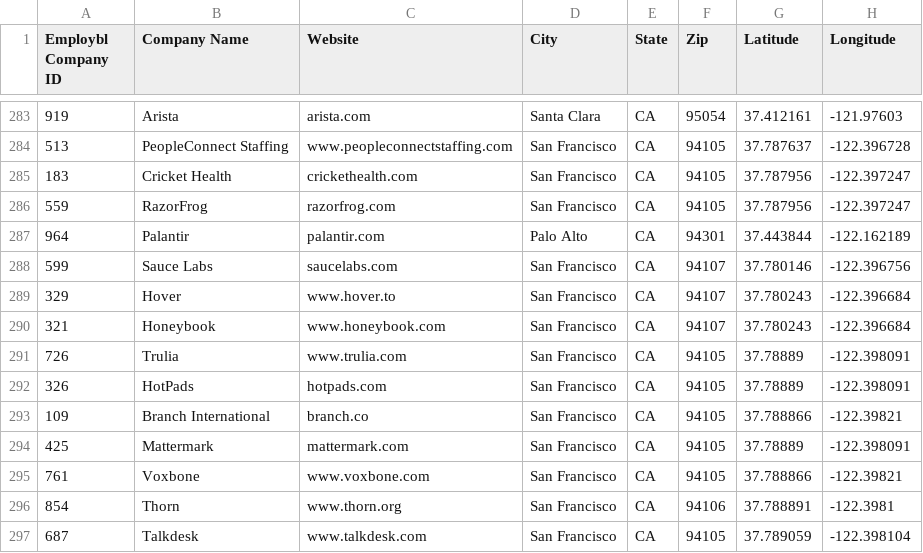
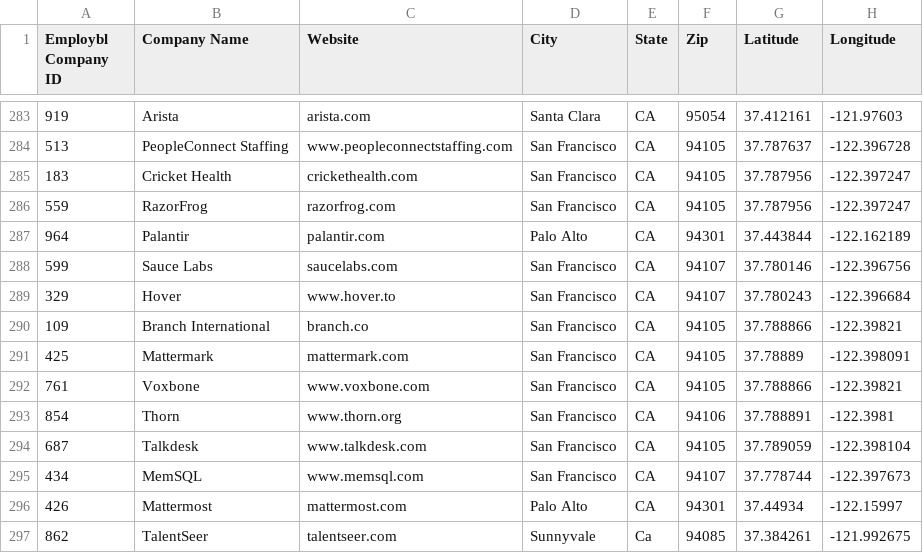
Before and after one commit to asterixmilind/Coursera_Capstone, a CSV file: Comapnies_sf.csv, drawn as a sheet; only a part is shown, gaps mark what is left out; the shorter side is filled out with more unchanged rows; the diff names each change by its address in the sheet, - before the commit and + after, or states it on an @@ line.

Commit message:
Add files via upload

```diff
--- a/Comapnies_sf.csv
+++ b/Comapnies_sf.csv
-row 290: 321 | Honeybook | www.honeybook.com | San Francisco | CA | 94107 | 37.780243 | -122.396684
-row 291: 726 | Trulia | www.trulia.com | San Francisco | CA | 94105 | 37.78889 | -122.398091
-row 292: 326 | HotPads | hotpads.com | San Francisco | CA | 94105 | 37.78889 | -122.398091
```
